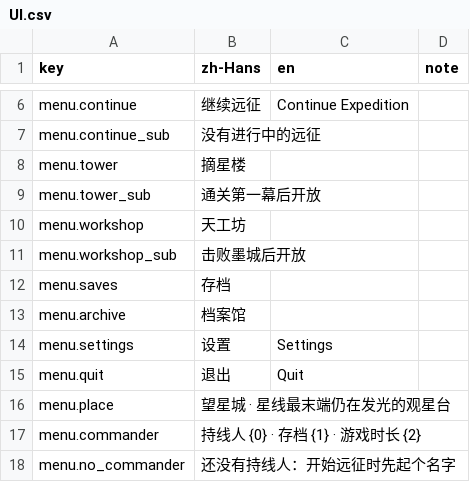
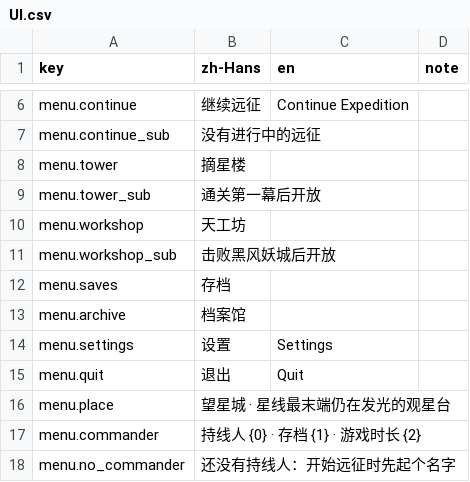
Before and after one commit to xuleiknave/XFramework, a CSV file: Starline/Packages/com.starline.game/Localization/UI.csv, drawn as a sheet; only a part is shown, gaps mark what is left out.

```diff
--- a/Starline/Packages/com.starline.game/Localization/UI.csv
+++ b/Starline/Packages/com.starline.game/Localization/UI.csv
@@ -11,3 +11,3 @@ menu.tower_sub,通关第一幕后开放,,
 menu.workshop,天工坊,,
-menu.workshop_sub,击败墨城后开放,,
+menu.workshop_sub,击败黑风妖城后开放,,
 menu.saves,存档,,
```
Also changed, not shown: Starline/Packages/com.starline.game/Localization/Characters.csv, Starline/Packages/com.starline.game/Localization/Game.csv, 10 other files.
